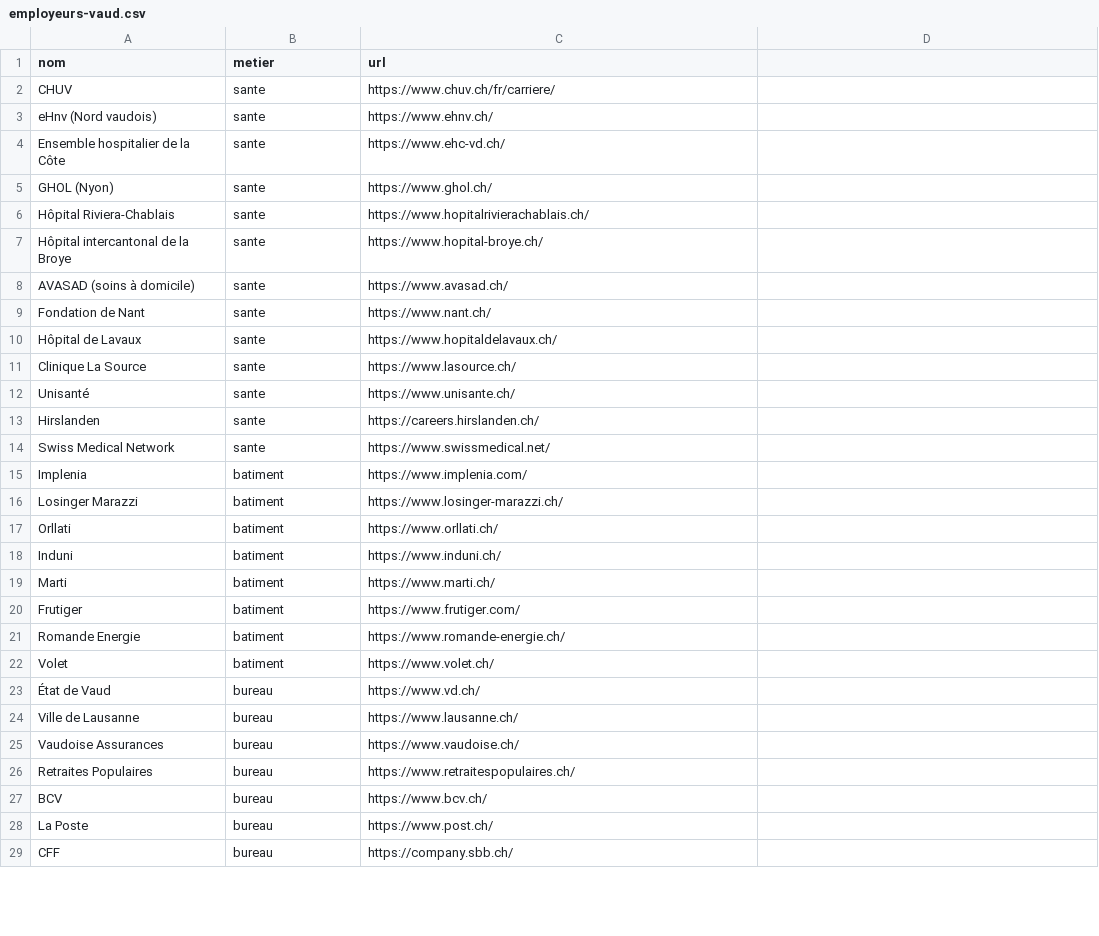
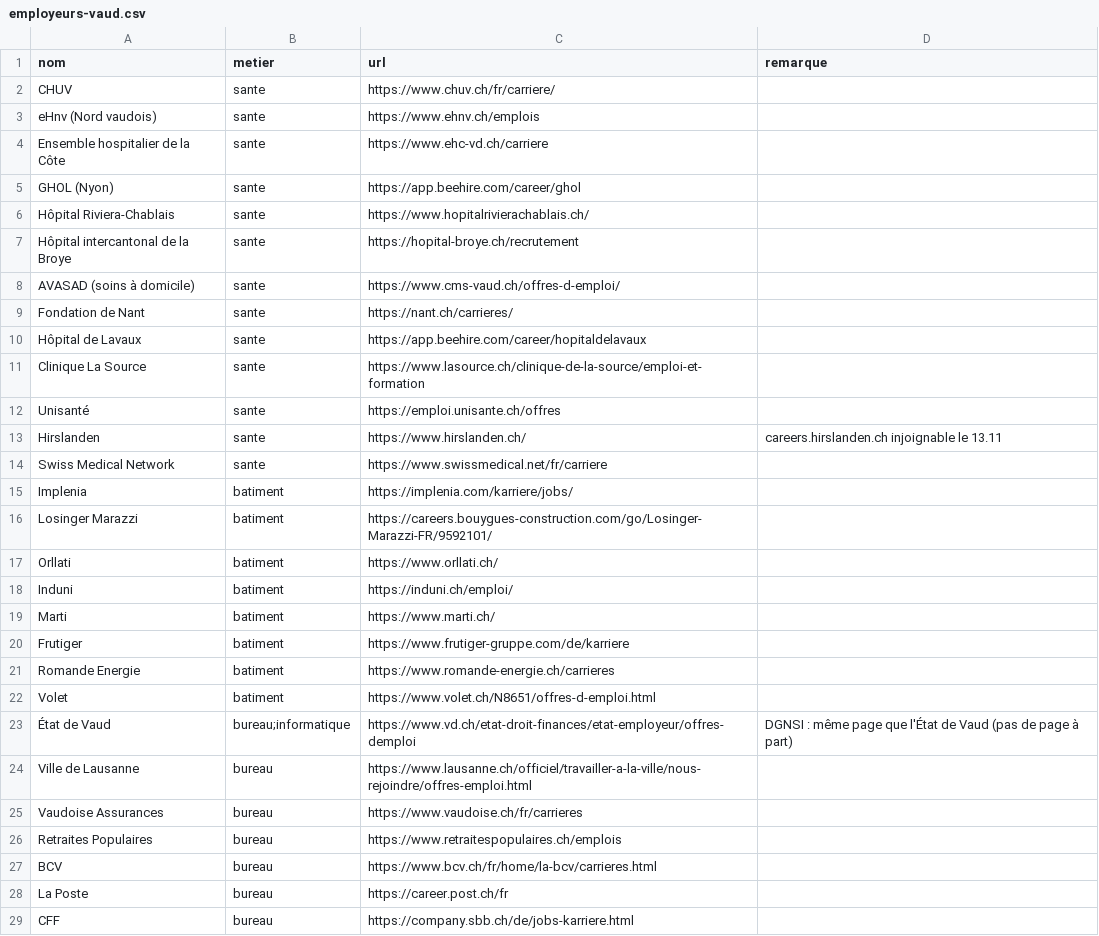
Before and after one commit to 0xCAF3D0OD/job-bot, a CSV file: docs/inventaire-employeurs/employeurs-vaud.csv, drawn as a sheet; only a part is shown; the diff covers the shown part only.

```diff
--- a/docs/inventaire-employeurs/employeurs-vaud.csv
+++ b/docs/inventaire-employeurs/employeurs-vaud.csv
@@ -1 +1 @@
-nom,metier,url
+nom,metier,url,remarque
@@ -3,3 +3,3 @@ CHUV,sante,https://www.chuv.ch/fr/carriere/
-eHnv (Nord vaudois),sante,https://www.ehnv.ch/
-Ensemble hospitalier de la Côte,sante,https://www.ehc-vd.ch/
-GHOL (Nyon),sante,https://www.ghol.ch/
+eHnv (Nord vaudois),sante,https://www.ehnv.ch/emplois,
+Ensemble hospitalier de la Côte,sante,https://www.ehc-vd.ch/carriere,
+GHOL (Nyon),sante,https://app.beehire.com/career/ghol,
@@ -7,10 +7,10 @@ Hôpital Riviera-Chablais,sante,https://www.hopitalrivierachablais.ch/
-Hôpital intercantonal de la Broye,sante,https://www.hopital-broye.ch/
-AVASAD (soins à domicile),sante,https://www.avasad.ch/
-Fondation de Nant,sante,https://www.nant.ch/
-Hôpital de Lavaux,sante,https://www.hopitaldelavaux.ch/
-Clinique La Source,sante,https://www.lasource.ch/
-Unisanté,sante,https://www.unisante.ch/
-Hirslanden,sante,https://careers.hirslanden.ch/
-Swiss Medical Network,sante,https://www.swissmedical.net/
-Implenia,batiment,https://www.implenia.com/
-Losinger Marazzi,batiment,https://www.losinger-marazzi.ch/
+Hôpital intercantonal de la Broye,sante,https://hopital-broye.ch/recrutement,
+AVASAD (soins à domicile),sante,https://www.cms-vaud.ch/offres-d-emploi/,
+Fondation de Nant,sante,https://nant.ch/carrieres/,
+Hôpital de Lavaux,sante,https://app.beehire.com/career/hopitaldelavaux,
+Clinique La Source,sante,https://www.lasource.ch/clinique-de-la-source/emploi-et-formation,
+Unisanté,sante,https://emploi.unisante.ch/offres,
+Hirslanden,sante,https://www.hirslanden.ch/,careers.hirslanden.ch injoignable le 13.11
+Swiss Medical Network,sante,https://www.swissmedical.net/fr/carriere,
+Implenia,batiment,https://implenia.com/karriere/jobs/,
+Losinger Marazzi,batiment,https://careers.bouygues-construction.com/go/Losinger-Marazzi-FR/9592101/,
@@ -18 +18 @@ Orllati,batiment,https://www.orllati.ch/
-Induni,batiment,https://www.induni.ch/
+Induni,batiment,https://induni.ch/emploi/,
@@ -20,10 +20,10 @@ Marti,batiment,https://www.marti.ch/
-Frutiger,batiment,https://www.frutiger.com/
-Romande Energie,batiment,https://www.romande-energie.ch/
-Volet,batiment,https://www.volet.ch/
-État de Vaud,bureau,https://www.vd.ch/
-Ville de Lausanne,bureau,https://www.lausanne.ch/
-Vaudoise Assurances,bureau,https://www.vaudoise.ch/
-Retraites Populaires,bureau,https://www.retraitespopulaires.ch/
-BCV,bureau,https://www.bcv.ch/
-La Poste,bureau,https://www.post.ch/
-CFF,bureau,https://company.sbb.ch/
+Frutiger,batiment,https://www.frutiger-gruppe.com/de/karriere,
+Romande Energie,batiment,https://www.romande-energie.ch/carrieres,
+Volet,batiment,https://www.volet.ch/N8651/offres-d-emploi.html,
+État de Vaud,bureau;informatique,https://www.vd.ch/etat-droit-finances/etat-employeur/offres-demploi,DGNSI : même page que l'État de Vaud (pas de page à part)
+Ville de Lausanne,bureau,https://www.lausanne.ch/officiel/travailler-a-la-ville/nous-rejoindre/offres-emploi.html,
+Vaudoise Assurances,bureau,https://www.vaudoise.ch/fr/carrieres,
+Retraites Populaires,bureau,https://www.retraitespopulaires.ch/emplois,
+BCV,bureau,https://www.bcv.ch/fr/home/la-bcv/carrieres.html,
+La Poste,bureau,https://career.post.ch/fr,
+CFF,bureau,https://company.sbb.ch/de/jobs-karriere.html,
```
Also changed, not shown: 5 added rows and 6 edited cells elsewhere in this file, 6 other files.
